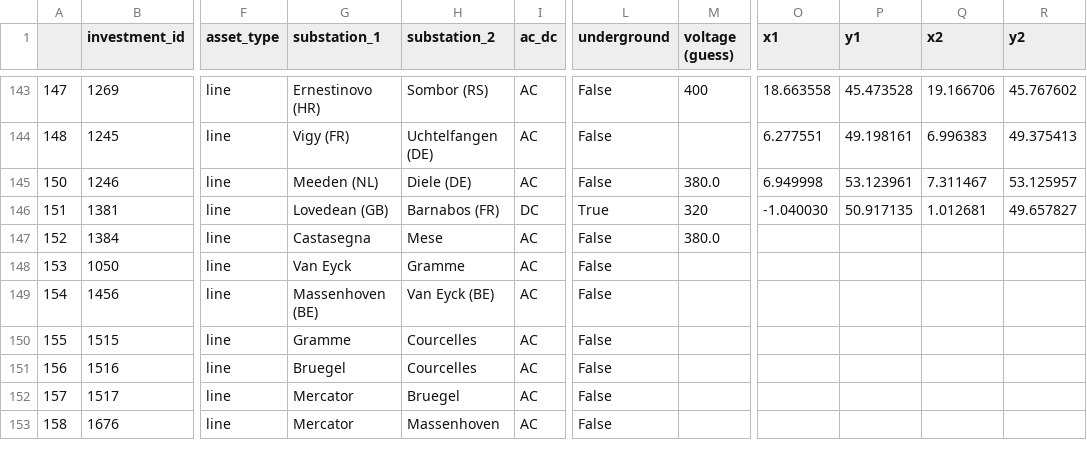
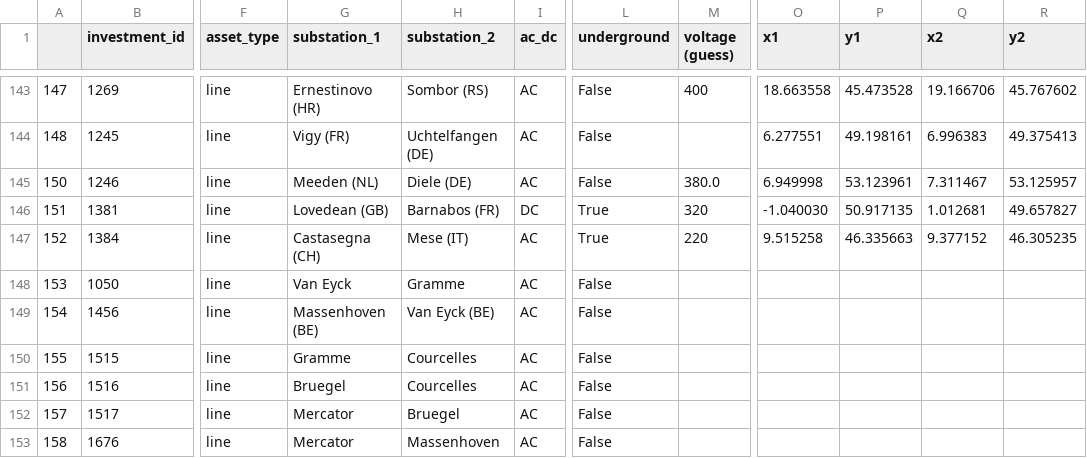
Before and after one commit to grecht/tyndp_to_pypsa, a CSV file: 2020/2020_curated.csv, drawn as a sheet; only a part is shown, gaps mark what is left out; the diff names each change by its address in the sheet, - before the commit and + after, or states it on an @@ line.

Commit message:
Add proj 250

```diff
--- a/2020/2020_curated.csv
+++ b/2020/2020_curated.csv
-G147 (substation_1): Castasegna
+G147 (substation_1): Castasegna (CH)
-H147 (substation_2): Mese
+H147 (substation_2): Mese (IT)
-L147 (underground): False
+L147 (underground): True
-M147 (voltage (guess)): 380.0
+M147 (voltage (guess)): 220
-O147 (x1): (empty)
+O147 (x1): 9.515258
-P147 (y1): (empty)
+P147 (y1): 46.335663
-Q147 (x2): (empty)
+Q147 (x2): 9.377152
-R147 (y2): (empty)
+R147 (y2): 46.305235
```
